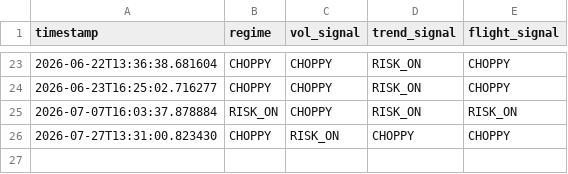
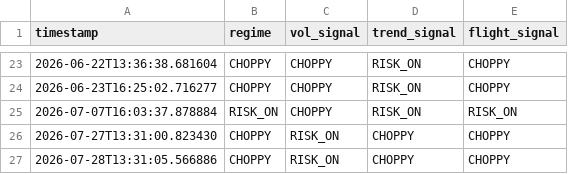
Before and after one commit to Tyler-Morton/BeatTheComp, a CSV file: regime_log.csv, drawn as a sheet; only a part is shown, gaps mark what is left out; the diff names each change by its address in the sheet, - before the commit and + after, or states it on an @@ line.

```diff
--- a/regime_log.csv
+++ b/regime_log.csv
+row 27: 2026-07-28T13:31:05.566886 | CHOPPY | RISK_ON | CHOPPY | CHOPPY
```
Also changed, not shown: daily_log.csv, watchlist_log.csv, 1 other file.
